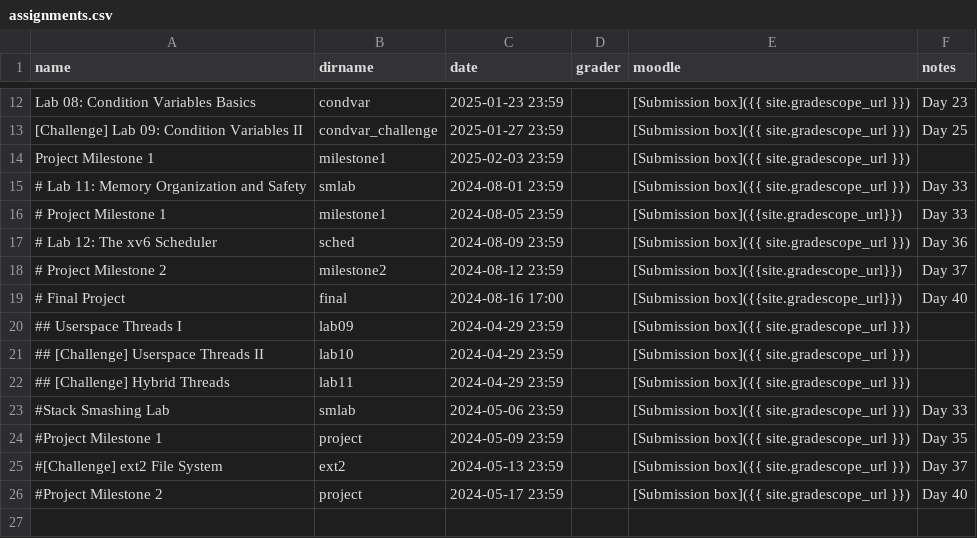
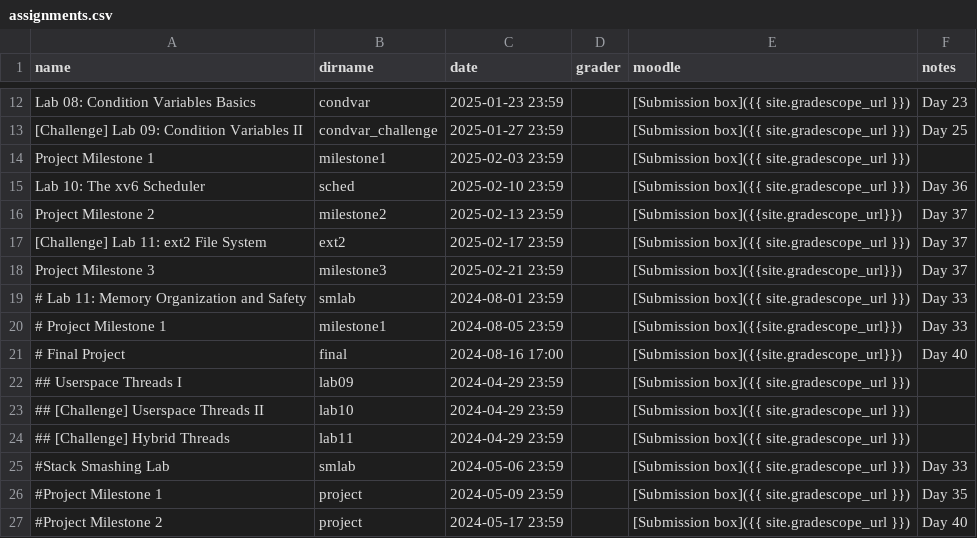
Before and after one commit to RHIT-CSSE/csse332, a CSV file: _data/assignments.csv, drawn as a sheet; only a part is shown, gaps mark what is left out.

Commit message:
updated the schedule for the rest of the term

```diff
--- a/_data/assignments.csv
+++ b/_data/assignments.csv
@@ -14,6 +14,8 @@ Lab 08: Condition Variables Basics,condvar,2025-01-23 23:59,,[Submission box]({{
 Project Milestone 1,milestone1,2025-02-03 23:59,,[Submission box]({{ site.gradescope_url }}),
+Lab 10: The xv6 Scheduler,sched,2025-02-10 23:59,,[Submission box]({{ site.gradescope_url }}),Day 36
+Project Milestone 2,milestone2,2025-02-13 23:59,,[Submission box]({{site.gradescope_url}}),Day 37
+[Challenge] Lab 11: ext2 File System,ext2,2025-02-17 23:59,,[Submission box]({{ site.gradescope_url }}),Day 37
+Project Milestone 3,milestone3,2025-02-21 23:59,,[Submission box]({{site.gradescope_url}}),Day 37
 # Lab 11: Memory Organization and Safety,smlab,2024-08-01 23:59,,[Submission box]({{ site.gradescope_url }}),Day 33
 # Project Milestone 1,milestone1,2024-08-05 23:59,,[Submission box]({{site.gradescope_url}}),Day 33
-# Lab 12: The xv6 Scheduler,sched,2024-08-09 23:59,,[Submission box]({{ site.gradescope_url }}),Day 36
-# Project Milestone 2,milestone2,2024-08-12 23:59,,[Submission box]({{site.gradescope_url}}),Day 37
 # Final Project,final,2024-08-16 17:00,,[Submission box]({{site.gradescope_url}}),Day 40
@@ -24,3 +26,2 @@ Project Milestone 1,milestone1,2025-02-03 23:59,,[Submission box]({{ site.grades
 #Project Milestone 1,project,2024-05-09 23:59,,[Submission box]({{ site.gradescope_url }}),Day 35
-#[Challenge] ext2 File System,ext2,2024-05-13 23:59,,[Submission box]({{ site.gradescope_url }}),Day 37
 #Project Milestone 2,project,2024-05-17 23:59,,[Submission box]({{ site.gradescope_url }}),Day 40
```
Also changed, not shown: 2 other files.
